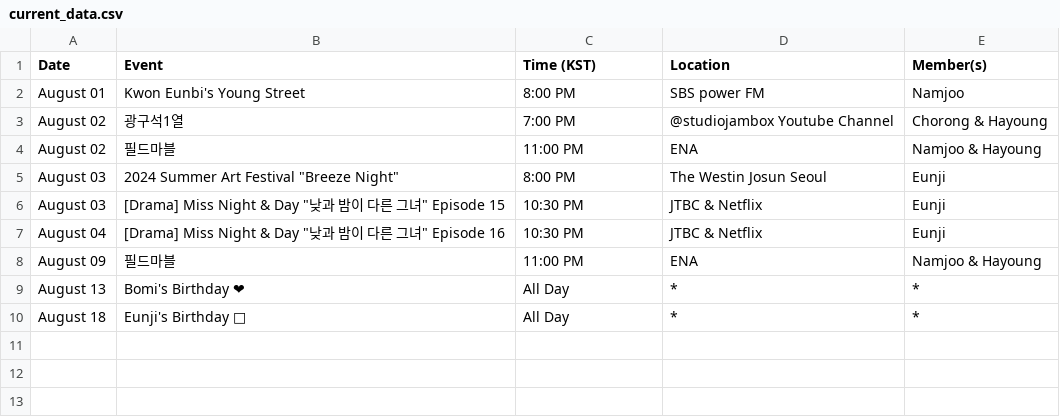
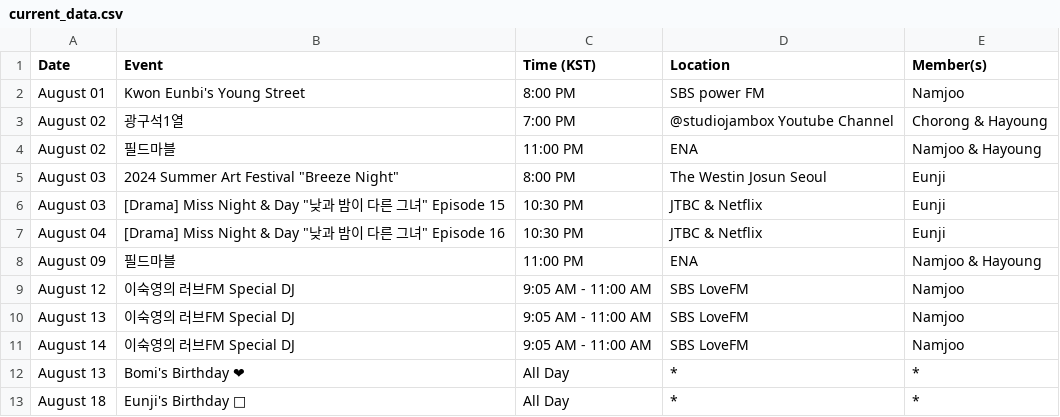
Before and after one commit to lazypandasite/mkdocs-lazypandasite, a CSV file: docs/apink_schedule/current_data.csv, drawn as a sheet; the diff names each change by its address in the sheet, - before the commit and + after, or states it on an @@ line.

Commit message:
+Namjoo radio schedule

```diff
--- a/docs/apink_schedule/current_data.csv
+++ b/docs/apink_schedule/current_data.csv
+row 9: August 12 | 이숙영의 러브FM Special DJ | 9:05 AM - 11:00 AM | SBS LoveFM | Namjoo
+row 10: August 13 | 이숙영의 러브FM Special DJ | 9:05 AM - 11:00 AM | SBS LoveFM | Namjoo
+row 11: August 14 | 이숙영의 러브FM Special DJ | 9:05 AM - 11:00 AM | SBS LoveFM | Namjoo
```
Also changed, not shown: 2 other files.
